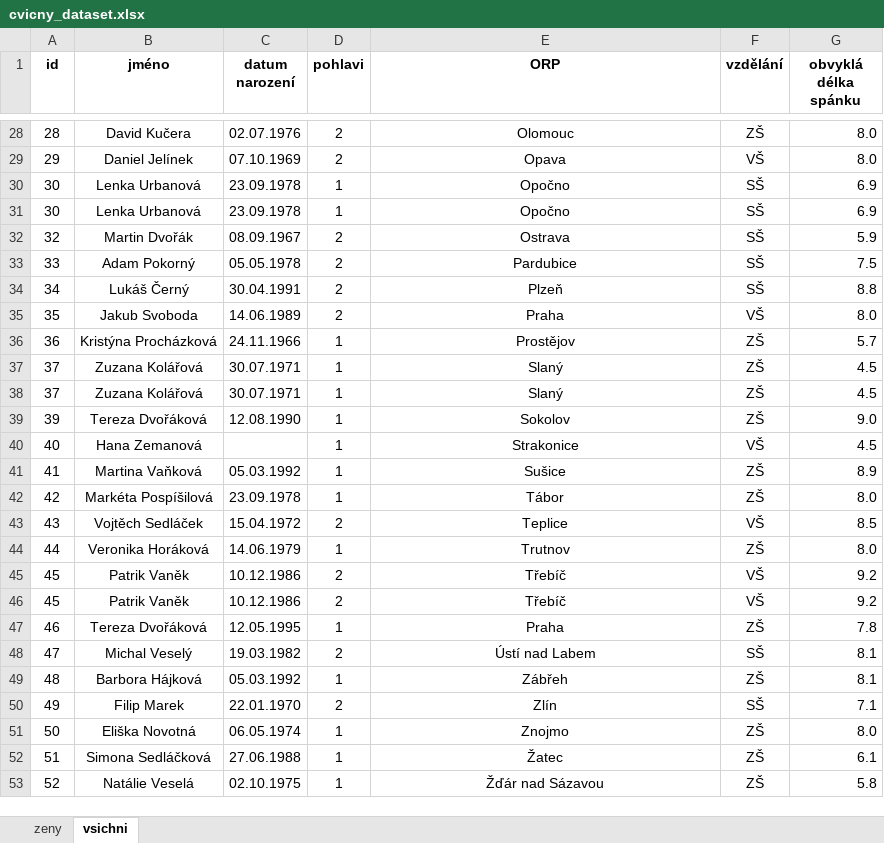
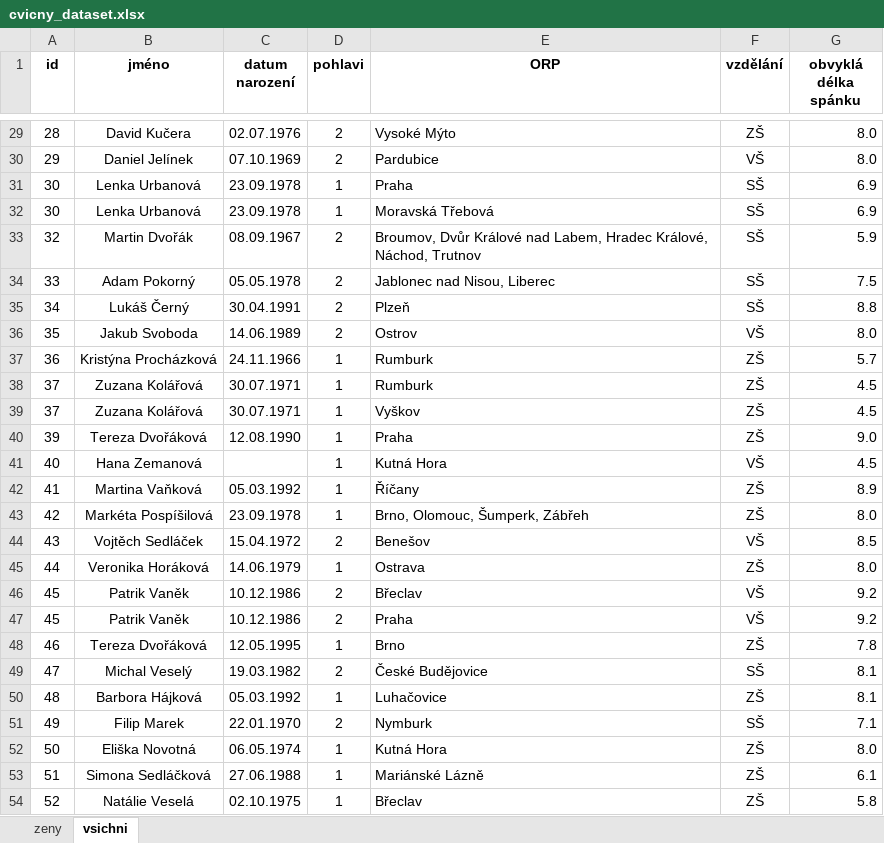
Before and after one commit to KatSafarova/workshopy_R, an Excel workbook: data/input/cvicny_dataset.xlsx, sheet vsichni, drawn as a sheet; only a part is shown, gaps mark what is left out; values as stored, in another font and other column widths than the file's, no borders; conditional formats not drawn; addresses are those after the commit; the diff covers the shown part only; the diff names each change by its address in the sheet, - before the commit and + after, or states it on an @@ line.

```diff
--- a/data/input/cvicny_dataset.xlsx (sheet vsichni)
+++ b/data/input/cvicny_dataset.xlsx (sheet vsichni)
-E29:E54 alignment: center
+E29:E54 alignment: left
-E29 (ORP): Olomouc
+E29 (ORP): Vysoké Mýto
-E30 (ORP): Opava
+E30 (ORP): Pardubice
-E31 (ORP): Opočno
+E31 (ORP): Praha
-E32 (ORP): Opočno
+E32 (ORP): Moravská Třebová
-E33 (ORP): Ostrava
+E33 (ORP): Broumov, Dvůr Králové nad Labem, Hradec Králové, Náchod, Trutnov
-E34 (ORP): Pardubice
+E34 (ORP): Jablonec nad Nisou, Liberec
-E36 (ORP): Praha
+E36 (ORP): Ostrov
-E37 (ORP): Prostějov
+E37 (ORP): Rumburk
-E38 (ORP): Slaný
+E38 (ORP): Rumburk
-E39 (ORP): Slaný
+E39 (ORP): Vyškov
-E40 (ORP): Sokolov
+E40 (ORP): Praha
-E41 (ORP): Strakonice
+E41 (ORP): Kutná Hora
-E42 (ORP): Sušice
+E42 (ORP): Říčany
-E43 (ORP): Tábor
+E43 (ORP): Brno, Olomouc, Šumperk, Zábřeh
-E44 (ORP): Teplice
+E44 (ORP): Benešov
-E45 (ORP): Trutnov
+E45 (ORP): Ostrava
-E46 (ORP): Třebíč
+E46 (ORP): Břeclav
-E47 (ORP): Třebíč
+E47 (ORP): Praha
-E48 (ORP): Praha
+E48 (ORP): Brno
-E49 (ORP): Ústí nad Labem
+E49 (ORP): České Budějovice
-E50 (ORP): Zábřeh
+E50 (ORP): Luhačovice
-E51 (ORP): Zlín
+E51 (ORP): Nymburk
-E52 (ORP): Znojmo
+E52 (ORP): Kutná Hora
-E53 (ORP): Žatec
+E53 (ORP): Mariánské Lázně
-E54 (ORP): Žďár nad Sázavou
+E54 (ORP): Břeclav
```
Also changed, not shown: 1 added row, 24 edited cells and cell formats elsewhere in this sheet, data/input/cvicny_dataset_priklad.xlsx, data/processed/dataset_clean.xlsx, 14 other files.
